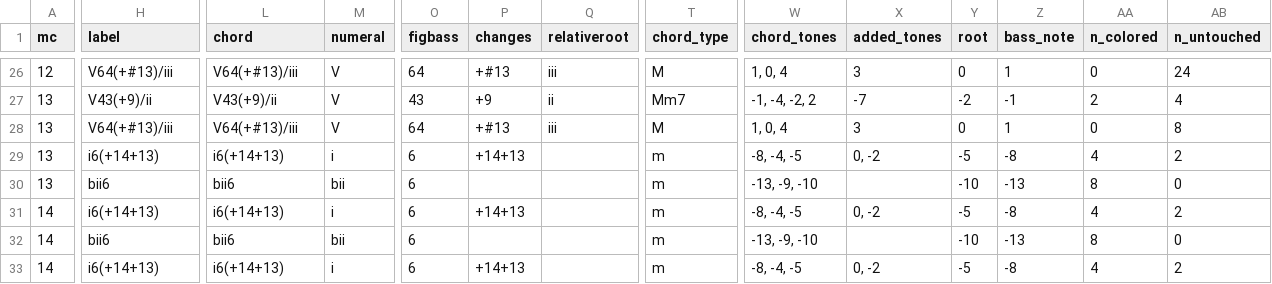
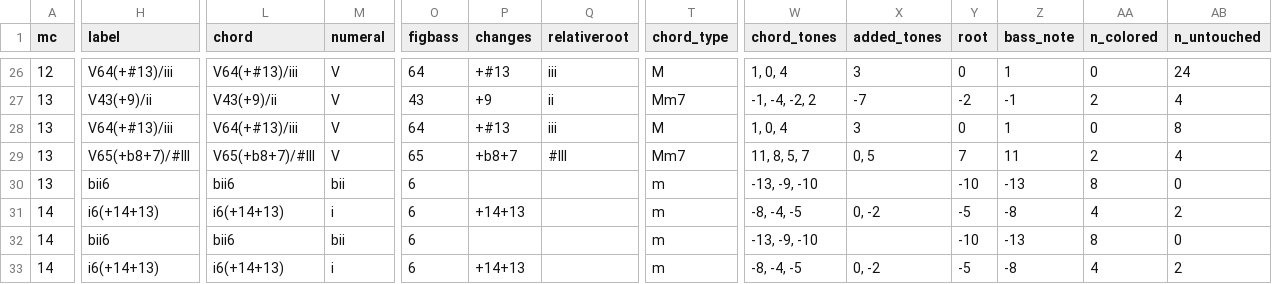
Before and after one commit to DCMLab/bartok_bagatelles, a TSV file: reviewed/op06n02_reviewed.tsv, drawn as a sheet; only a part is shown, gaps mark what is left out; the diff covers the shown part only; the diff names each change by its address in the sheet, - before the commit and + after, or states it on an @@ line.

```diff
--- a/reviewed/op06n02_reviewed.tsv
+++ b/reviewed/op06n02_reviewed.tsv
-H29 (label): i6(+14+13)
+H29 (label): V65(+b8+7)/#III
-L29 (chord): i6(+14+13)
+L29 (chord): V65(+b8+7)/#III
-M29 (numeral): i
+M29 (numeral): V
-O29 (figbass): 6
+O29 (figbass): 65
-P29 (changes): +14+13
+P29 (changes): +b8+7
-Q29 (relativeroot): (empty)
+Q29 (relativeroot): #III
-T29 (chord_type): m
+T29 (chord_type): Mm7
-W29 (chord_tones): -8, -4, -5
+W29 (chord_tones): 11, 8, 5, 7
-X29 (added_tones): 0, -2
+X29 (added_tones): 0, 5
-Y29 (root): -5
+Y29 (root): 7
-Z29 (bass_note): -8
+Z29 (bass_note): 11
-AA29 (n_colored): 4
+AA29 (n_colored): 2
-AB29 (n_untouched): 2
+AB29 (n_untouched): 4
```
Also changed, not shown: 4 edited cells elsewhere in this file, harmonies/op06n02.harmonies.tsv, 4 other files.
